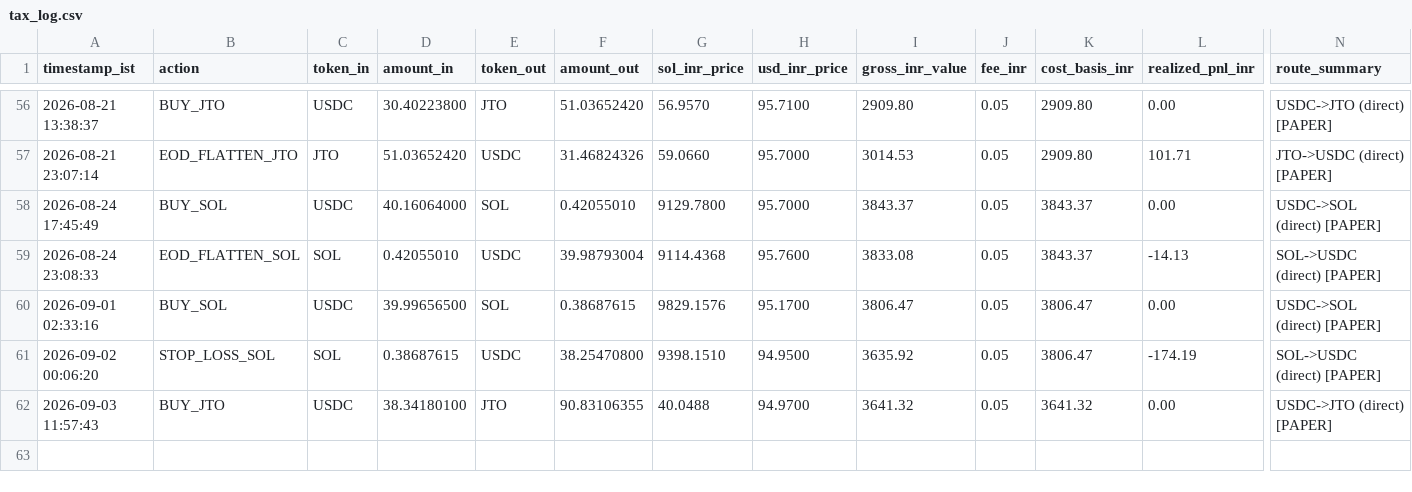
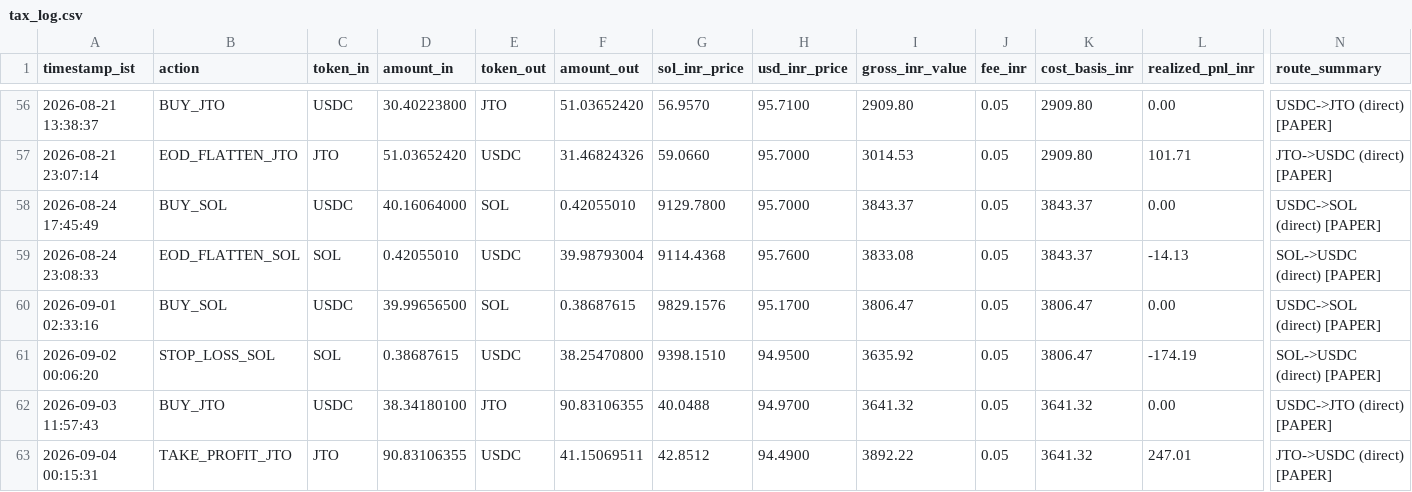
Before and after one commit to CYBERDEVILZ/solana-trade-bot, a CSV file: data/tax_log.csv, drawn as a sheet; only a part is shown, gaps mark what is left out; rows hold the shown columns only; the diff names each change by its address in the sheet, - before the commit and + after, or states it on an @@ line.

Commit message:
auto: cycle complete (signal: TAKE_PROFIT)

```diff
--- a/data/tax_log.csv
+++ b/data/tax_log.csv
+row 63: 2026-09-04 00:15:31 | TAKE_PROFIT_JTO | JTO | 90.83106355 | USDC | 41.15069511 | 42.8512 | 94.4900 | 3892.22 | 0.05 | 3641.32 | 247.01 | JTO->USDC (direct) [PAPER]
```
Also changed, not shown: 1 other file.
